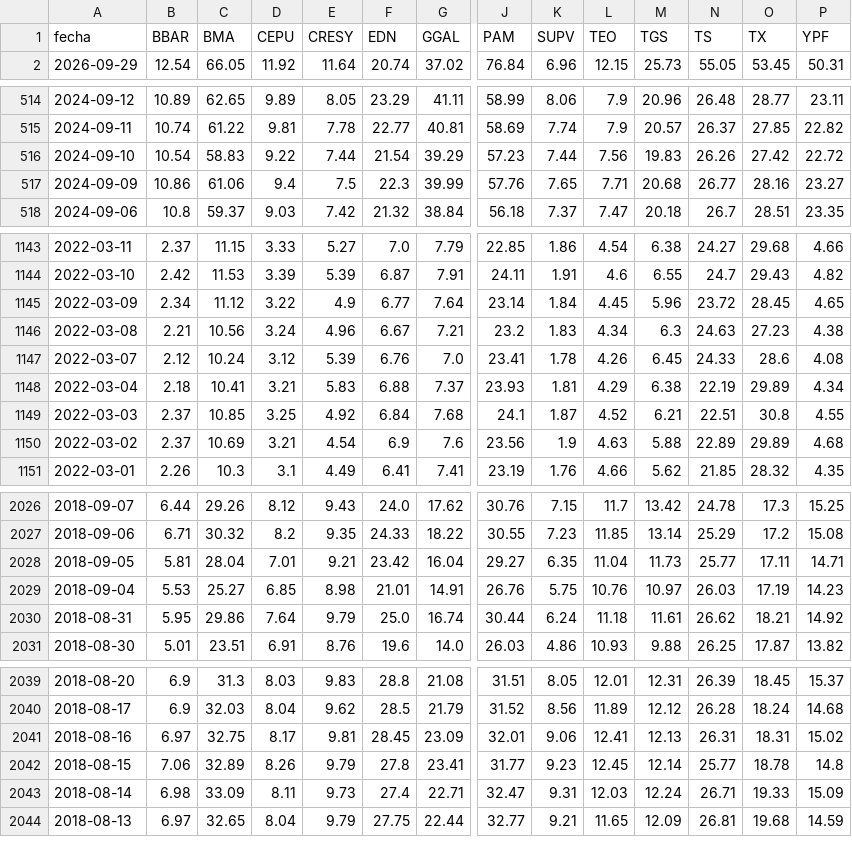
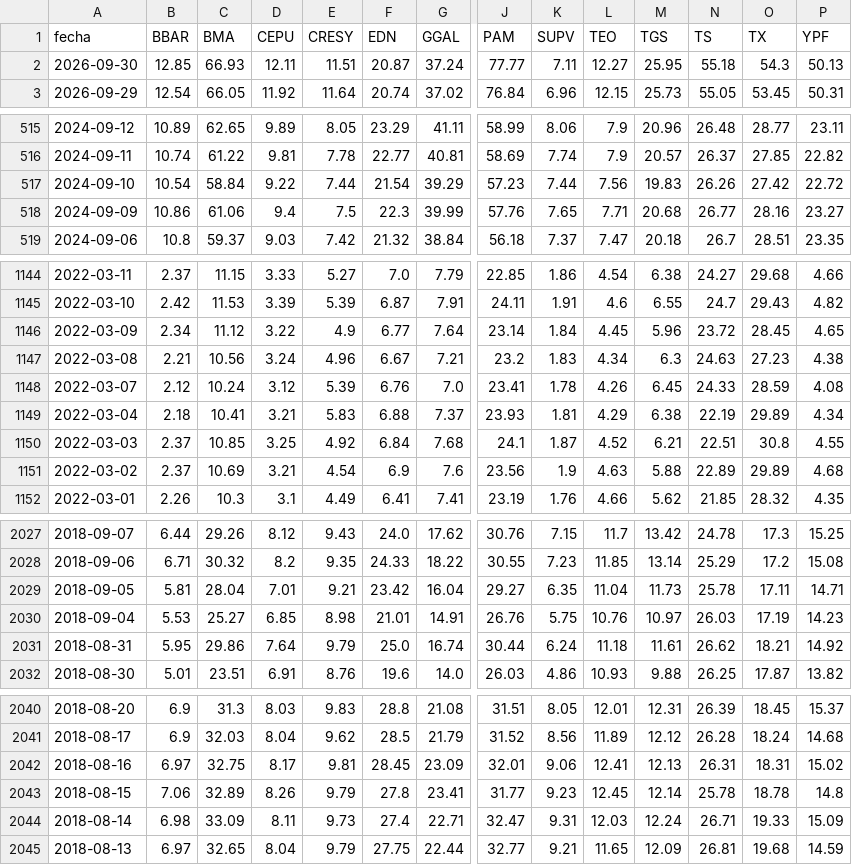
Before and after one commit to jesusrobles824/Automatizacion-descarga-bases-de-datos-Python, a CSV file: ADRs_Precios.csv, drawn as a sheet; only a part is shown, gaps mark what is left out; addresses are those after the commit; rows hold the shown columns only; the diff covers the shown part only; the diff names each change by its address in the sheet, - before the commit and + after, or states it on an @@ line.

```diff
--- a/ADRs_Precios.csv
+++ b/ADRs_Precios.csv
+row 2: 2026-09-30 | 12.85 | 66.93 | 12.11 | 11.51 | 20.87 | 37.24 | 77.77 | 7.11 | 12.27 | 25.95 | 55.18 | 54.3 | 50.13
-C517 (BMA): 58.83
+C517 (BMA): 58.84
-O1148 (TX): 28.6
+O1148 (TX): 28.59
-N2029 (TS): 25.77
+N2029 (TS): 25.78
-N2043 (TS): 25.77
+N2043 (TS): 25.78
```
Also changed, not shown: 3 edited cells elsewhere in this file, ADRs_variacion_porcentual_diaria.csv, Principales_Tasas_de_Interés_de_Mercado.csv, 7 other files.
